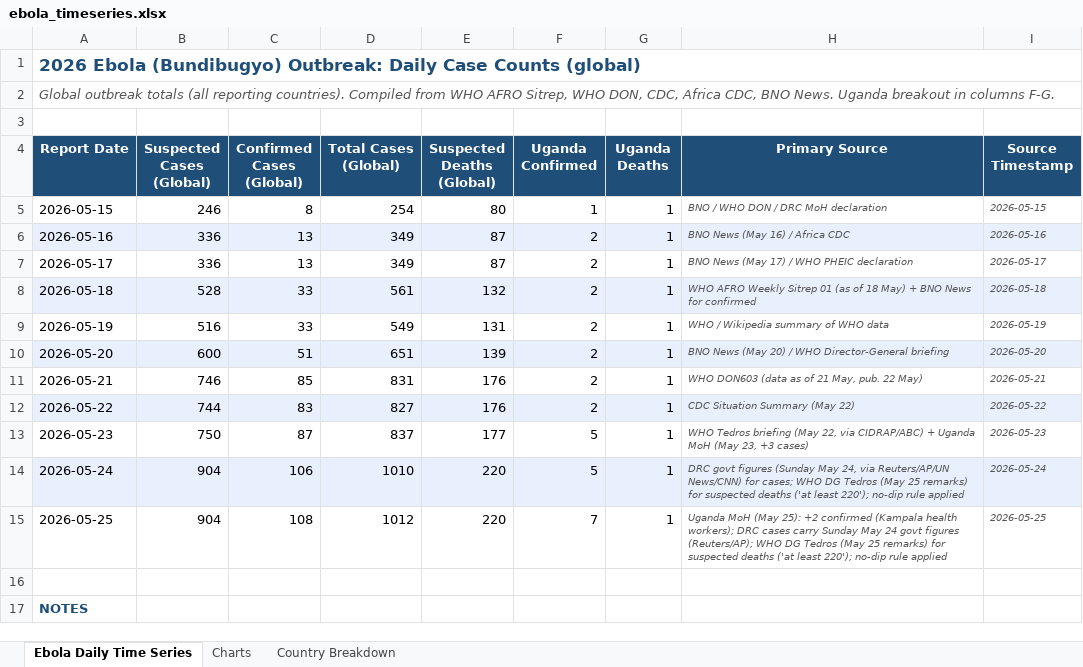
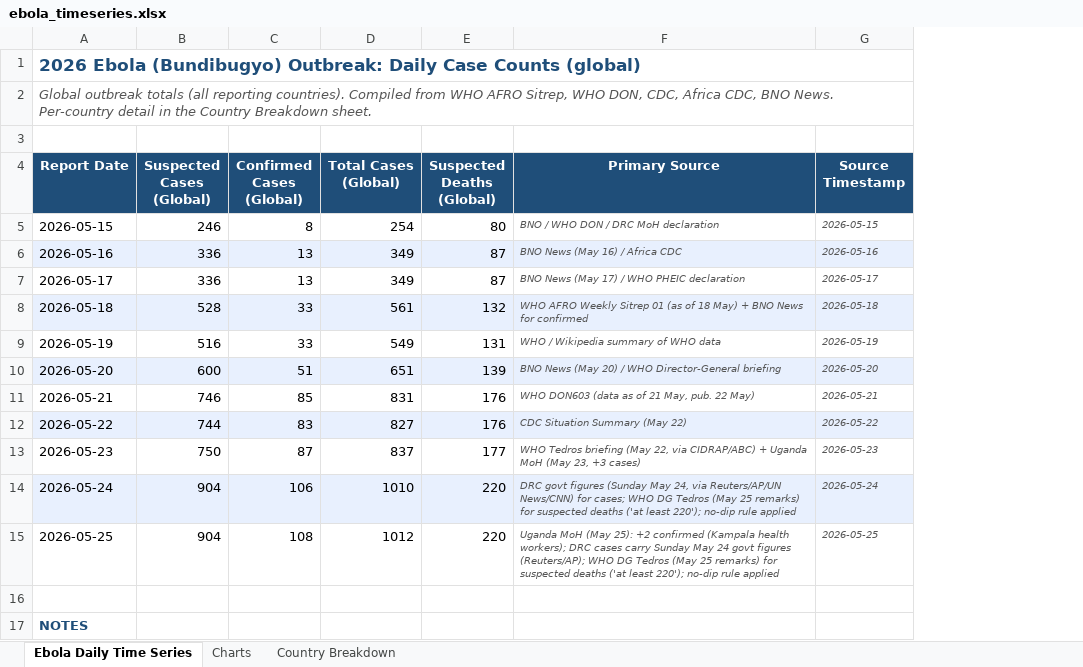
Before and after one commit to webbegole/ebola-bundibugyo-tracker-2026, an Excel workbook: outputs/ebola_timeseries.xlsx, sheet Ebola Daily Time Series, drawn as a sheet; only a part is shown; values as stored, in another font and other column widths than the file's, no borders; the diff names each change by its address in the sheet, - before the commit and + after, or states it on an @@ line.

Commit message:
Site, schema, and narrative updates
- Drop Uganda columns from data/timeseries.csv (now 7 cols, global only)
- Per-country detail (DRC, Uganda) lives in country_breakdown.csv
- Add data/story.md narrative (Story so far + Latest update)
- Add data/declarations.csv with CDC + WHO declaration links per country
- Site: render story.md (inline markdown), declarations table, last-updated
  timestamp from Last-Modified header; remove Uganda-specific stat cards
  and table columns
- Pull doubling-time chart from publication path (data too provisional);
  render code retained for future re-enabling
- Update build_xlsx.py to new 7-column schema
- Update README and METHODOLOGY to match

```diff
--- a/outputs/ebola_timeseries.xlsx (sheet Ebola Daily Time Series)
+++ b/outputs/ebola_timeseries.xlsx (sheet Ebola Daily Time Series)
-column F (Uganda Confirmed), rows 5-15: 1 | 2 | 2 | 2 | 2 | 2 | 2 | 2 | 5 | 5 | 7
-column G (Uganda Deaths), rows 5-15: all 1
-A2 (Report Date): …BNO News. Uganda breakout in columns F-G.
+A2 (Report Date): …BNO News. Per-country detail in the Country Breakdown sheet.
```
Also changed, not shown: 10 other files.
